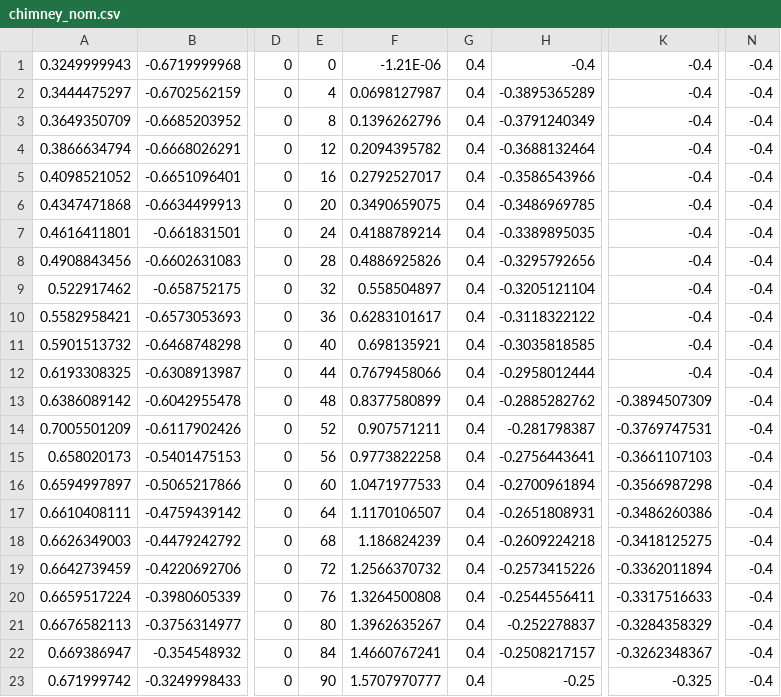
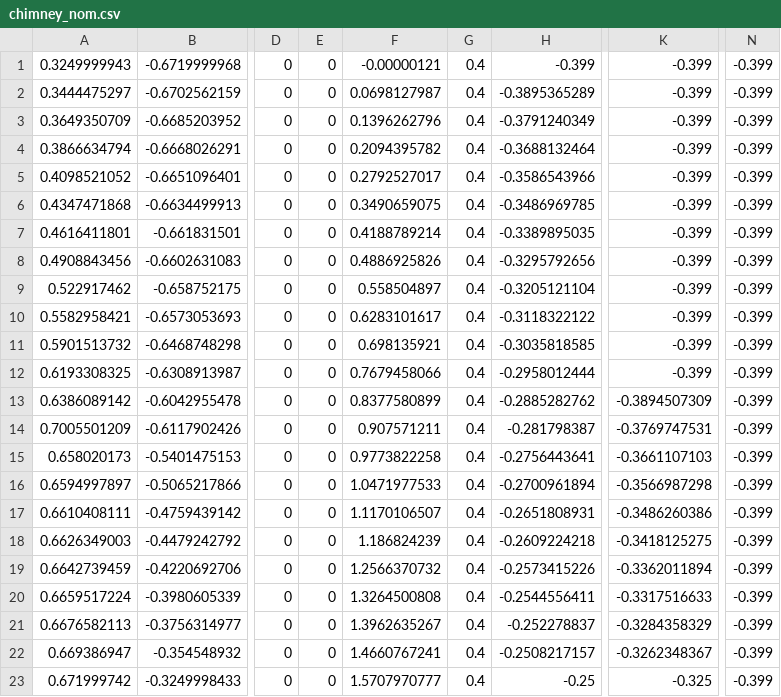
Before and after one commit to EEEManchester/corin, a CSV file: grid_planner_core/src/motion_plans/chimney_nom.csv, drawn as a sheet; only a part is shown, gaps mark what is left out; the diff names each change by its address in the sheet, - before the commit and + after, or states it on an @@ line.

```diff
--- a/grid_planner_core/src/motion_plans/chimney_nom.csv
+++ b/grid_planner_core/src/motion_plans/chimney_nom.csv
-F1: -1.21E-06
+F1: -0.00000121
-H1: -0.4
+H1: -0.399
-K1:K12: -0.4
+K1:K12: -0.399
-N1:N23: -0.4
+N1:N23: -0.399
-E2: 4
+E2: 0
-E3: 8
+E3: 0
-E4: 12
+E4: 0
-E5: 16
+E5: 0
-E6: 20
+E6: 0
-E7: 24
+E7: 0
-E8: 28
+E8: 0
-E9: 32
+E9: 0
-E10: 36
+E10: 0
-E11: 40
+E11: 0
-E12: 44
+E12: 0
-E13: 48
+E13: 0
-E14: 52
+E14: 0
-E15: 56
+E15: 0
-E16: 60
+E16: 0
-E17: 64
+E17: 0
-E18: 68
+E18: 0
-E19: 72
+E19: 0
-E20: 76
+E20: 0
-E21: 80
+E21: 0
-E22: 84
+E22: 0
-E23: 90
+E23: 0
```
Also changed, not shown: 7 other files.
